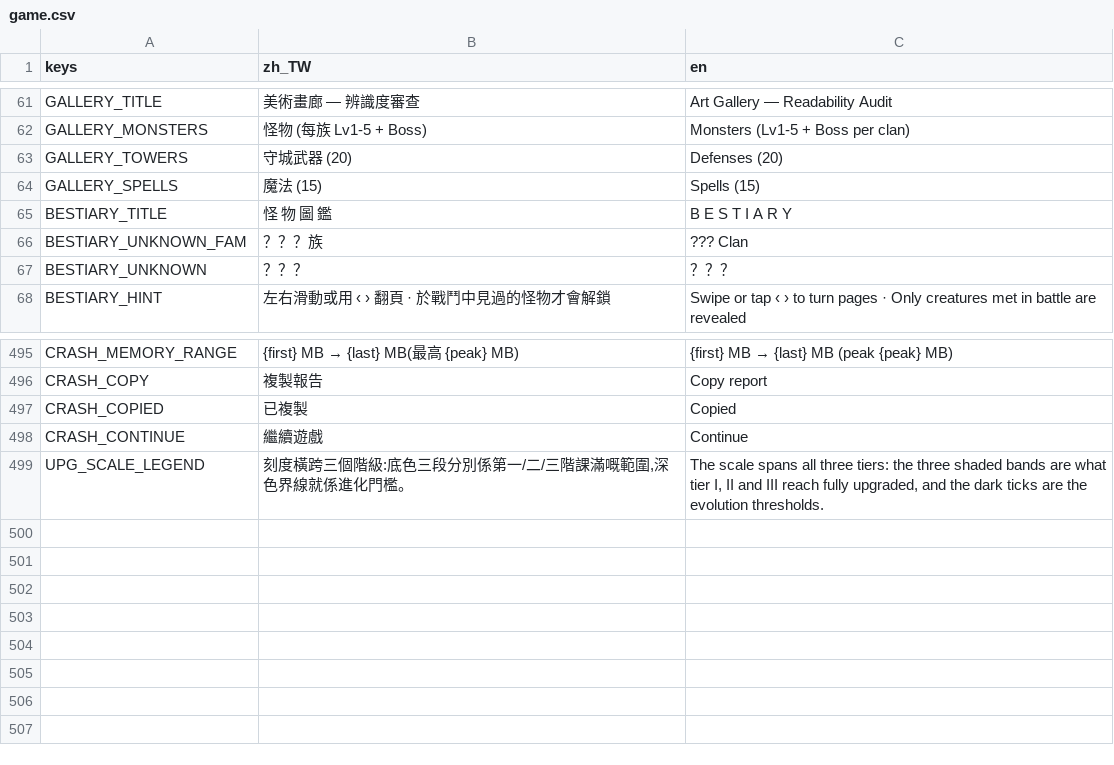
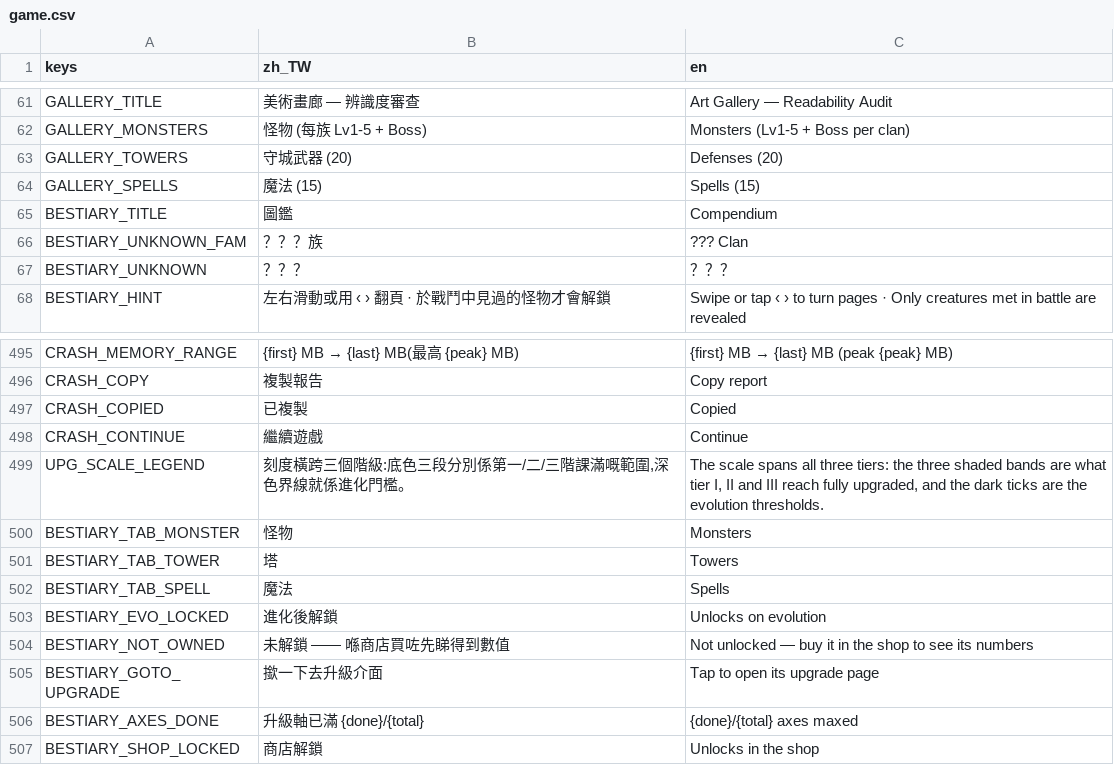
Before and after one commit to jackncw/game-towerdefence, a CSV file: i18n/game.csv, drawn as a sheet; only a part is shown, gaps mark what is left out.

Commit message:
Add tower and spell pages to the bestiary
Three tabs now: monsters (what was there), towers, spells. A tab is a scrolling
list of cards, one per item, and each card answers four questions - what it
does, how strong it is right now, how far the axes are bought, and what it
turns into.

The three-tier chain is the point of the tower and spell pages. The upgrade
screen only ever shows the next tier, so nobody could see where a tower was
headed; here the whole chain is laid out, tiers you have in full colour and the
rest as silhouettes with the mechanic they unlock.

Two different reasons for not seeing something, told apart rather than both
becoming "???": a tier 1 you have not bought says it unlocks in the shop and
shows the price, a tier you have not evolved to says it unlocks on evolution.
Those need opposite actions from the player.

Numbers come from Meta.tower_stats() / spell_stats() through
Upgrade.fmt_value(), so the compendium and the upgrade screen cannot print
different numbers for the same tower.

Tapping a card opens that item's upgrade page - Flow.upgrade_focus carries the
selection and the upgrade screen clears it on read. Going back to the menu and
paging to the tower by hand was four operations. Disabled in the pause-menu
overlay, where navigating would drop the battle.

BestiaryTest is now a pass/fail test (20 assertions) instead of print
statements: all 35 cards build in each ownership state, the locked card carries
a price and no stats, an evolved tower is named by its evolved name, and the
jump lands on the right item and refuses one the player does not own.

art_export shoots the three catalogue states plus the three performance-panel
states from phase D, in both languages.

```diff
--- a/i18n/game.csv
+++ b/i18n/game.csv
@@ -64,3 +64,3 @@
 "GALLERY_SPELLS","魔法 (15)","Spells (15)"
-"BESTIARY_TITLE","怪 物 圖 鑑","B E S T I A R Y"
+"BESTIARY_TITLE","圖鑑","Compendium"
 "BESTIARY_UNKNOWN_FAM","？？？族","??? Clan"
@@ -499 +499,9 @@
 "UPG_SCALE_LEGEND","刻度橫跨三個階級:底色三段分別係第一/二/三階課滿嘅範圍,深色界線就係進化門檻。","The scale spans all three tiers: the three shaded bands are what tier I, II and III reach fully upgraded, and the dark ticks are the evolution thresholds."
+"BESTIARY_TAB_MONSTER","怪物","Monsters"
+"BESTIARY_TAB_TOWER","塔","Towers"
+"BESTIARY_TAB_SPELL","魔法","Spells"
+"BESTIARY_EVO_LOCKED","進化後解鎖","Unlocks on evolution"
+"BESTIARY_NOT_OWNED","未解鎖 —— 喺商店買咗先睇得到數值","Not unlocked — buy it in the shop to see its numbers"
+"BESTIARY_GOTO_UPGRADE","撳一下去升級介面","Tap to open its upgrade page"
+"BESTIARY_AXES_DONE","升級軸已滿 {done}/{total}","{done}/{total} axes maxed"
+"BESTIARY_SHOP_LOCKED","商店解鎖","Unlocks in the shop"
```
Also changed, not shown: 6 other files.
